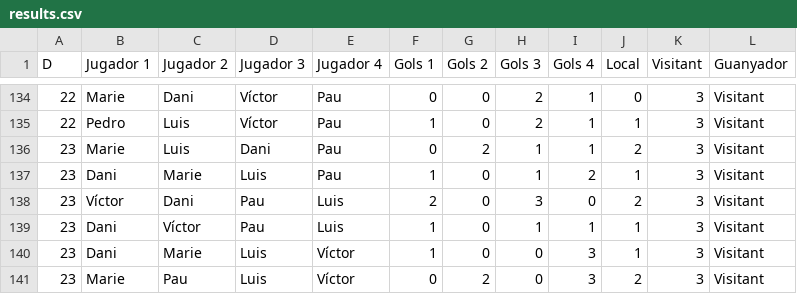
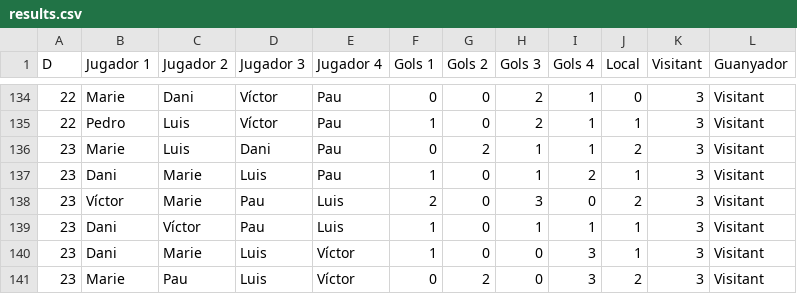
Before and after one commit to pgrebolt/ICEChampionsLeague, a CSV file: results.csv, drawn as a sheet; only a part is shown, gaps mark what is left out.

```diff
--- a/results.csv
+++ b/results.csv
@@ -137,3 +137,3 @@ D,Jugador 1,Jugador 2,Jugador 3,Jugador 4,Gols 1,Gols 2,Gols 3,Gols 4,Local,Visi
 23,Dani,Marie,Luis,Pau,1,0,1,2,1,3,Visitant
-23,Víctor,Dani,Pau,Luis,2,0,3,0,2,3,Visitant
+23,Víctor,Marie,Pau,Luis,2,0,3,0,2,3,Visitant
 23,Dani,Víctor,Pau,Luis,1,0,1,1,1,3,Visitant
```
Also changed, not shown: 11 other files.
